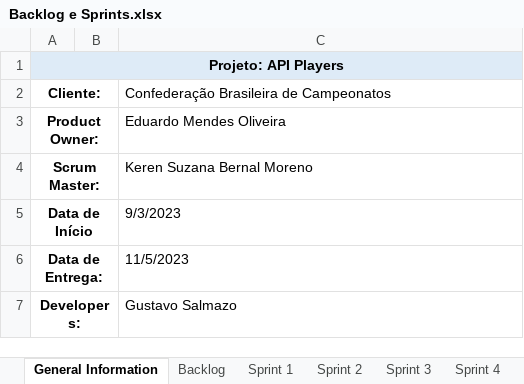
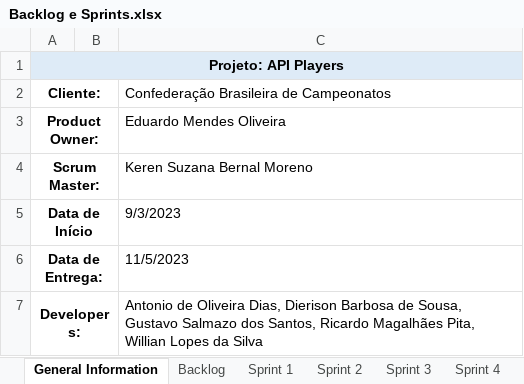
Before and after one commit to Professor-Dudarts/ludus_ludus_service_players, an Excel workbook: Backlog e Sprints.xlsx, sheet General Information, drawn as a sheet; values as stored, in another font and other column widths than the file's, no borders; the diff names each change by its address in the sheet, - before the commit and + after, or states it on an @@ line.

Commit message:
Add files via upload

```diff
--- a/Backlog e Sprints.xlsx (sheet General Information)
+++ b/Backlog e Sprints.xlsx (sheet General Information)
-C7: Gustavo Salmazo
+C7: Antonio de Oliveira Dias, Dierison Barbosa de Sousa, Gustavo Salmazo dos Santos, Ricardo Magalhães Pita, Willian Lopes da Silva
```
